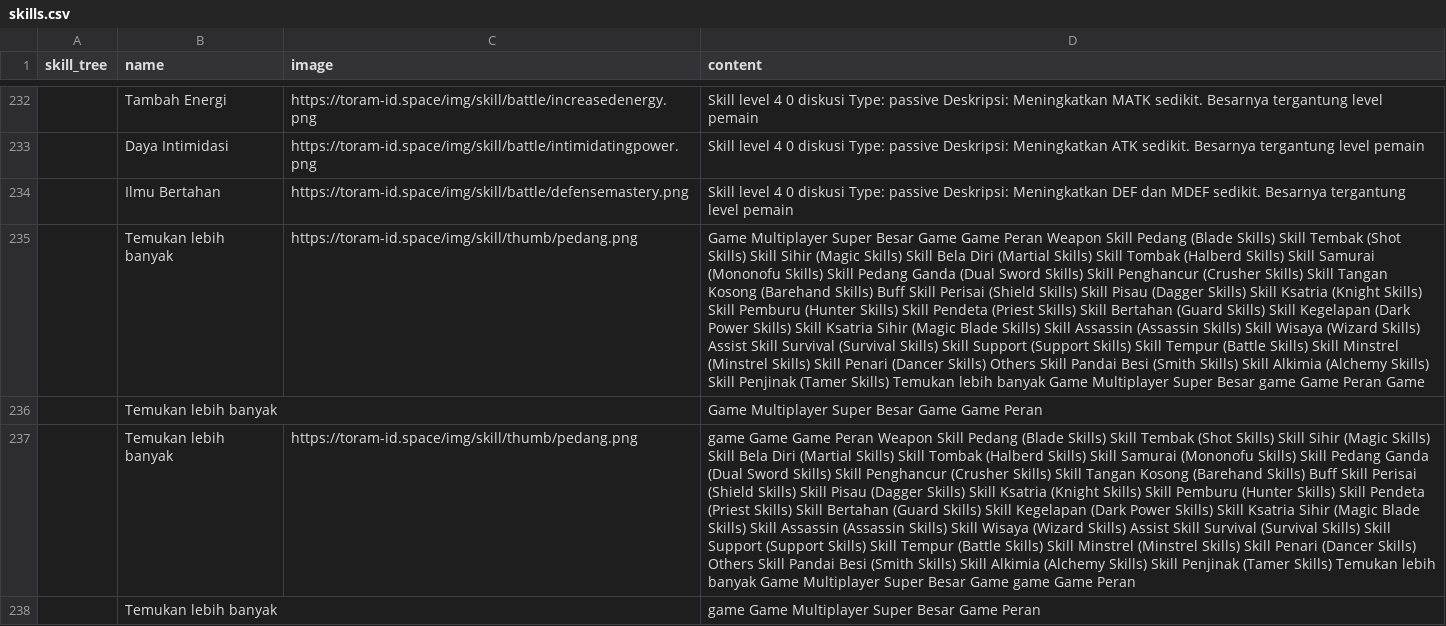
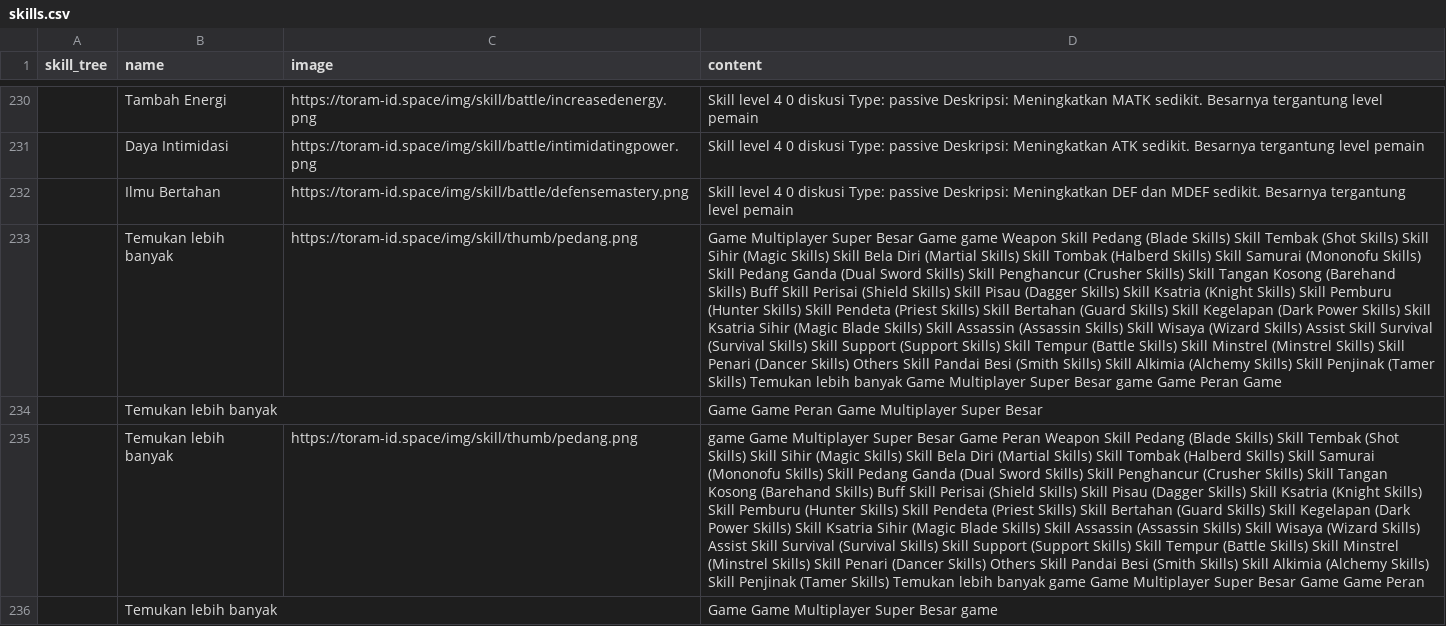
Before and after one commit to dimasyoga42/dataset, a CSV file: skills.csv, drawn as a sheet; only a part is shown, gaps mark what is left out; addresses are those after the commit; the diff covers the shown part only; the diff names each change by its address in the sheet, - before the commit and + after, or states it on an @@ line.

```diff
--- a/skills.csv
+++ b/skills.csv
-D233 (content): …Besar Game Game Peran Weapon Skill…
+D233 (content): …Besar Game game Weapon Skill…
@@ row 236 moved to row 183: Temukan lebih banyak @@
@@ row 60 moved to row 234: Temukan lebih banyak @@
-D235 (content): game Game Game Peran Weapon Skill Pedang (Blade Skills) Skill Tembak (Shot Skills) Skill Sihir (Magic Skills) Skill Bela Diri (Martial Skills) Skill Tombak (Halberd Skills) Skill Samurai (Mononofu Skills) Skill Pedang Ganda (Dual Sword Skills) Skill Penghancur (Crusher Skills) Skill Tangan Kosong (Barehand Skills) Buff Skill Perisai (Shield Skills) Skill Pisau (Dagger Skills) Skill Ksatria (Knight Skills) Skill Pemburu (Hunter Skills) Skill Pendeta (Priest Skills) Skill Bertahan (Guard Skills) Skill Kegelapan (Dark Power Skills) Skill Ksatria Sihir (Magic Blade Skills) Skill Assassin (Assassin Skills) Skill Wisaya (Wizard Skills) Assist Skill Survival (Survival Skills) Skill Support (Support Skills) Skill Tempur (Battle Skills) Skill Minstrel (Minstrel Skills) Skill Penari (Dancer Skills) Others Skill Pandai Besi (Smith Skills) Skill Alkimia (Alchemy Skills) Skill Penjinak (Tamer Skills) Temukan lebih banyak Game Multiplayer Super Besar Game game Game Peran
+D235 (content): game Game Multiplayer Super Besar Game Peran Weapon Skill Pedang (Blade Skills) Skill Tembak (Shot Skills) Skill Sihir (Magic Skills) Skill Bela Diri (Martial Skills) Skill Tombak (Halberd Skills) Skill Samurai (Mononofu Skills) Skill Pedang Ganda (Dual Sword Skills) Skill Penghancur (Crusher Skills) Skill Tangan Kosong (Barehand Skills) Buff Skill Perisai (Shield Skills) Skill Pisau (Dagger Skills) Skill Ksatria (Knight Skills) Skill Pemburu (Hunter Skills) Skill Pendeta (Priest Skills) Skill Bertahan (Guard Skills) Skill Kegelapan (Dark Power Skills) Skill Ksatria Sihir (Magic Blade Skills) Skill Assassin (Assassin Skills) Skill Wisaya (Wizard Skills) Assist Skill Survival (Survival Skills) Skill Support (Support Skills) Skill Tempur (Battle Skills) Skill Minstrel (Minstrel Skills) Skill Penari (Dancer Skills) Others Skill Pandai Besi (Smith Skills) Skill Alkimia (Alchemy Skills) Skill Penjinak (Tamer Skills) Temukan lebih banyak game Game Multiplayer Super Besar Game Game Peran
-D236 (content): game Game Multiplayer Super Besar Game Peran
+D236 (content): Game Game Multiplayer Super Besar game
```
Also changed, not shown: 7 added rows, 9 removed rows, 7 moved rows and 43 edited cells elsewhere in this file.
